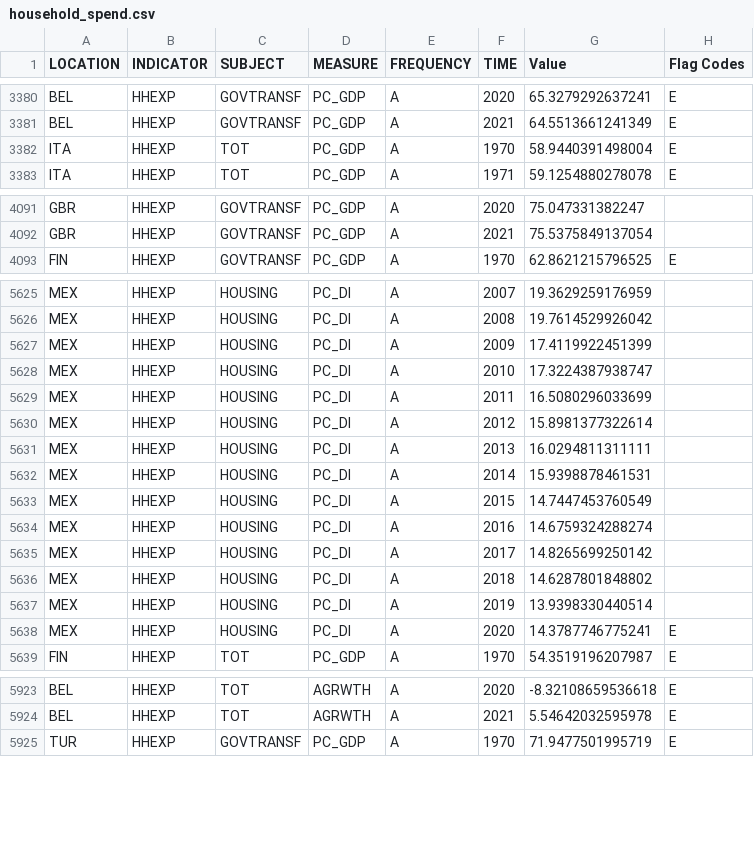
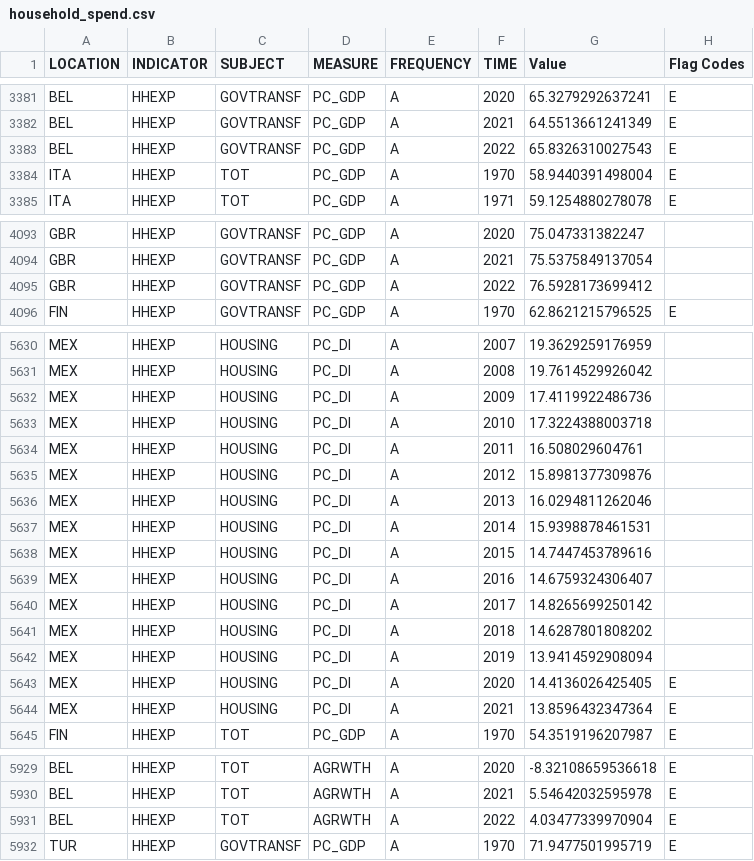
Before and after one commit to advaitpai/CS418_Project-GDP, a CSV file: data/household_spend.csv, drawn as a sheet; only a part is shown, gaps mark what is left out; the diff covers the shown part only.

```diff
--- a/data/household_spend.csv
+++ b/data/household_spend.csv
@@ -3381,2 +3382,3 @@
 "BEL","HHEXP","GOVTRANSF","PC_GDP","A","2021",64.5513661241349,"E"
+"BEL","HHEXP","GOVTRANSF","PC_GDP","A","2022",65.8326310027543,"E"
 "ITA","HHEXP","TOT","PC_GDP","A","1970",58.9440391498004,"E"
@@ -4092,2 +4094,3 @@
 "GBR","HHEXP","GOVTRANSF","PC_GDP","A","2021",75.5375849137054,
+"GBR","HHEXP","GOVTRANSF","PC_GDP","A","2022",76.5928173699412,
 "FIN","HHEXP","GOVTRANSF","PC_GDP","A","1970",62.8621215796525,"E"
@@ -5626,14 +5631,15 @@
 "MEX","HHEXP","HOUSING","PC_DI","A","2008",19.7614529926042,
-"MEX","HHEXP","HOUSING","PC_DI","A","2009",17.4119922451399,
-"MEX","HHEXP","HOUSING","PC_DI","A","2010",17.3224387938747,
-"MEX","HHEXP","HOUSING","PC_DI","A","2011",16.5080296033699,
-"MEX","HHEXP","HOUSING","PC_DI","A","2012",15.8981377322614,
-"MEX","HHEXP","HOUSING","PC_DI","A","2013",16.0294811311111,
+"MEX","HHEXP","HOUSING","PC_DI","A","2009",17.4119922486736,
+"MEX","HHEXP","HOUSING","PC_DI","A","2010",17.3224388003718,
+"MEX","HHEXP","HOUSING","PC_DI","A","2011",16.508029604761,
+"MEX","HHEXP","HOUSING","PC_DI","A","2012",15.8981377309876,
+"MEX","HHEXP","HOUSING","PC_DI","A","2013",16.0294811262046,
 "MEX","HHEXP","HOUSING","PC_DI","A","2014",15.9398878461531,
-"MEX","HHEXP","HOUSING","PC_DI","A","2015",14.7447453760549,
-"MEX","HHEXP","HOUSING","PC_DI","A","2016",14.6759324288274,
+"MEX","HHEXP","HOUSING","PC_DI","A","2015",14.7447453789616,
+"MEX","HHEXP","HOUSING","PC_DI","A","2016",14.6759324306407,
 "MEX","HHEXP","HOUSING","PC_DI","A","2017",14.8265699250142,
-"MEX","HHEXP","HOUSING","PC_DI","A","2018",14.6287801848802,
-"MEX","HHEXP","HOUSING","PC_DI","A","2019",13.9398330440514,
-"MEX","HHEXP","HOUSING","PC_DI","A","2020",14.3787746775241,"E"
+"MEX","HHEXP","HOUSING","PC_DI","A","2018",14.6287801808202,
+"MEX","HHEXP","HOUSING","PC_DI","A","2019",13.9414592908094,
+"MEX","HHEXP","HOUSING","PC_DI","A","2020",14.4136026425405,"E"
+"MEX","HHEXP","HOUSING","PC_DI","A","2021",13.8596432347364,"E"
 "FIN","HHEXP","TOT","PC_GDP","A","1970",54.3519196207987,"E"
@@ -5924,2 +5930,3 @@
 "BEL","HHEXP","TOT","AGRWTH","A","2021",5.54642032595978,"E"
+"BEL","HHEXP","TOT","AGRWTH","A","2022",4.03477339970904,"E"
 "TUR","HHEXP","GOVTRANSF","PC_GDP","A","1970",71.9477501995719,"E"
```
Also changed, not shown: 6 added rows and 98 edited cells elsewhere in this file, data/file_names.csv, data/trade_in_gs.csv, 9 other files.
